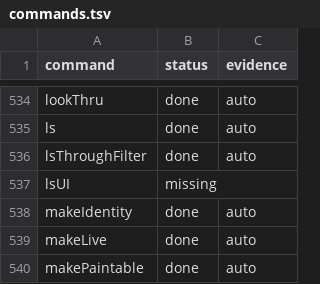
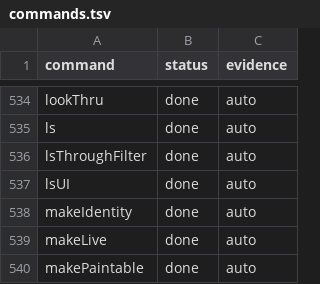
Before and after one commit to DonnieAlex/Aztek, a TSV file: parity/commands.tsv, drawn as a sheet; only a part is shown, gaps mark what is left out.

Commit message:
Parity: tick lsUI as done (the ledger was stale)

```diff
--- a/parity/commands.tsv
+++ b/parity/commands.tsv
@@ -536,3 +536,3 @@ ls	done	auto
 lsThroughFilter	done	auto
-lsUI	missing	
+lsUI	done	auto
 makeIdentity	done	auto
```
Also changed, not shown: parity/summary.tsv, 1 other file.
